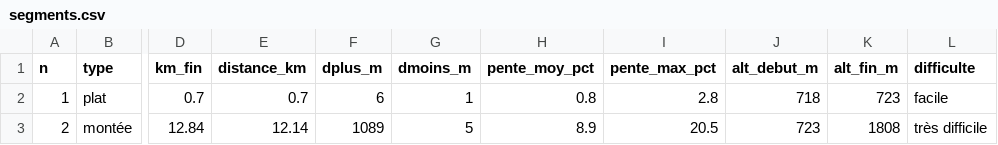
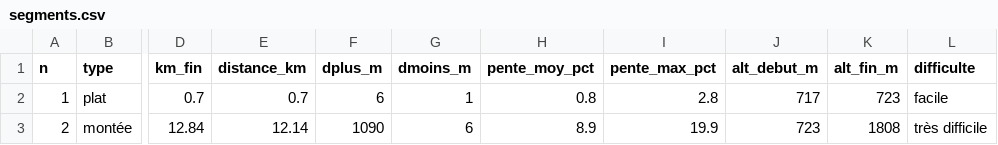
Before and after one commit to flolagonne35-cmyk/Trail-c-tes-, a CSV file: resultats/parcours_ventoux/segments.csv, drawn as a sheet; only a part is shown, gaps mark what is left out; the diff names each change by its address in the sheet, - before the commit and + after, or states it on an @@ line.

```diff
--- a/resultats/parcours_ventoux/segments.csv
+++ b/resultats/parcours_ventoux/segments.csv
-J2 (alt_debut_m): 718
+J2 (alt_debut_m): 717
-F3 (dplus_m): 1089
+F3 (dplus_m): 1090
-G3 (dmoins_m): 5
+G3 (dmoins_m): 6
-I3 (pente_max_pct): 20.5
+I3 (pente_max_pct): 19.9
```
Also changed, not shown: resultats/parcours_ventoux/plan.csv, resultats/validation/validation.csv, 9 other files.
